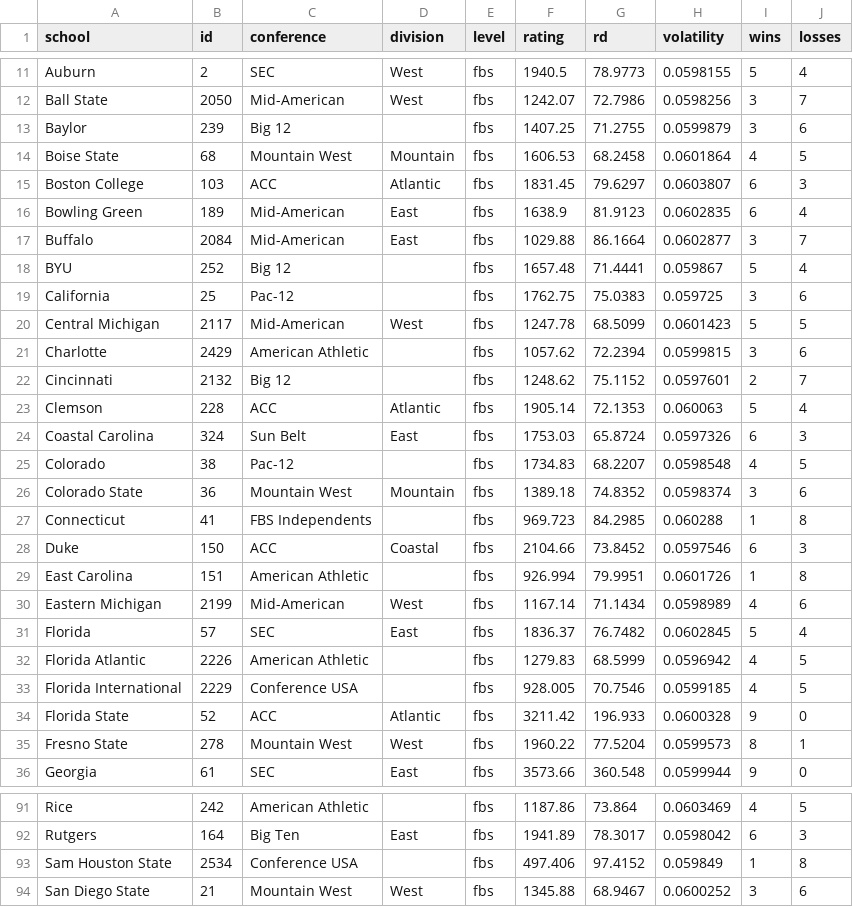
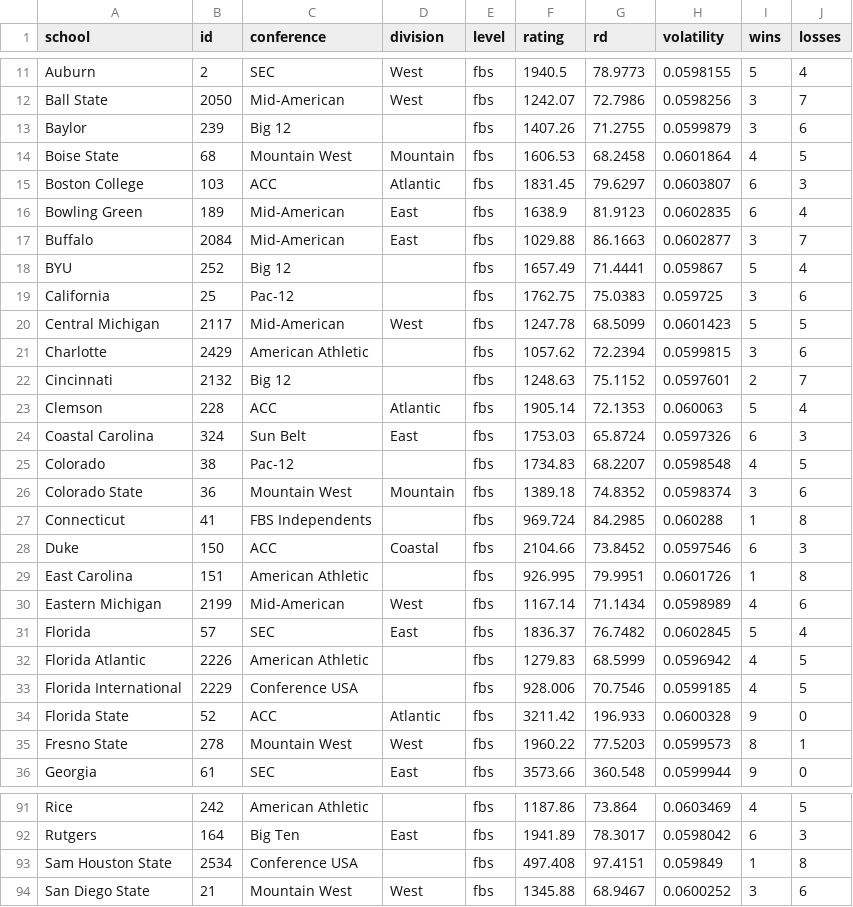
Before and after one commit to jackwarfield/cfb_rankings, a CSV file: teams_2023_rankings.csv, drawn as a sheet; only a part is shown, gaps mark what is left out; the diff covers the shown part only.

```diff
--- a/teams_2023_rankings.csv
+++ b/teams_2023_rankings.csv
@@ -12,3 +12,3 @@ Auburn,2,SEC,West,fbs,1940.5,78.9773,0.0598155,5,4
 Ball State,2050,Mid-American,West,fbs,1242.07,72.7986,0.0598256,3,7
-Baylor,239,Big 12,,fbs,1407.25,71.2755,0.0599879,3,6
+Baylor,239,Big 12,,fbs,1407.26,71.2755,0.0599879,3,6
 Boise State,68,Mountain West,Mountain,fbs,1606.53,68.2458,0.0601864,4,5
@@ -16,4 +16,4 @@ Boston College,103,ACC,Atlantic,fbs,1831.45,79.6297,0.0603807,6,3
 Bowling Green,189,Mid-American,East,fbs,1638.9,81.9123,0.0602835,6,4
-Buffalo,2084,Mid-American,East,fbs,1029.88,86.1664,0.0602877,3,7
-BYU,252,Big 12,,fbs,1657.48,71.4441,0.059867,5,4
+Buffalo,2084,Mid-American,East,fbs,1029.88,86.1663,0.0602877,3,7
+BYU,252,Big 12,,fbs,1657.49,71.4441,0.059867,5,4
 California,25,Pac-12,,fbs,1762.75,75.0383,0.059725,3,6
@@ -21,3 +21,3 @@ Central Michigan,2117,Mid-American,West,fbs,1247.78,68.5099,0.0601423,5,5
 Charlotte,2429,American Athletic,,fbs,1057.62,72.2394,0.0599815,3,6
-Cincinnati,2132,Big 12,,fbs,1248.62,75.1152,0.0597601,2,7
+Cincinnati,2132,Big 12,,fbs,1248.63,75.1152,0.0597601,2,7
 Clemson,228,ACC,Atlantic,fbs,1905.14,72.1353,0.060063,5,4
@@ -26,5 +26,5 @@ Colorado,38,Pac-12,,fbs,1734.83,68.2207,0.0598548,4,5
 Colorado State,36,Mountain West,Mountain,fbs,1389.18,74.8352,0.0598374,3,6
-Connecticut,41,FBS Independents,,fbs,969.723,84.2985,0.060288,1,8
+Connecticut,41,FBS Independents,,fbs,969.724,84.2985,0.060288,1,8
 Duke,150,ACC,Coastal,fbs,2104.66,73.8452,0.0597546,6,3
-East Carolina,151,American Athletic,,fbs,926.994,79.9951,0.0601726,1,8
+East Carolina,151,American Athletic,,fbs,926.995,79.9951,0.0601726,1,8
 Eastern Michigan,2199,Mid-American,West,fbs,1167.14,71.1434,0.0598989,4,6
@@ -32,5 +32,5 @@ Florida,57,SEC,East,fbs,1836.37,76.7482,0.0602845,5,4
 Florida Atlantic,2226,American Athletic,,fbs,1279.83,68.5999,0.0596942,4,5
-Florida International,2229,Conference USA,,fbs,928.005,70.7546,0.0599185,4,5
+Florida International,2229,Conference USA,,fbs,928.006,70.7546,0.0599185,4,5
 Florida State,52,ACC,Atlantic,fbs,3211.42,196.933,0.0600328,9,0
-Fresno State,278,Mountain West,West,fbs,1960.22,77.5204,0.0599573,8,1
+Fresno State,278,Mountain West,West,fbs,1960.22,77.5203,0.0599573,8,1
 Georgia,61,SEC,East,fbs,3573.66,360.548,0.0599944,9,0
@@ -92,3 +92,3 @@ Rice,242,American Athletic,,fbs,1187.86,73.864,0.0603469,4,5
 Rutgers,164,Big Ten,East,fbs,1941.89,78.3017,0.0598042,6,3
-Sam Houston State,2534,Conference USA,,fbs,497.406,97.4152,0.059849,1,8
+Sam Houston State,2534,Conference USA,,fbs,497.408,97.4151,0.059849,1,8
 San Diego State,21,Mountain West,West,fbs,1345.88,68.9467,0.0600252,3,6
```
Also changed, not shown: 17 edited cells elsewhere in this file, games2021.csv, games2022.csv, 2 other files.
